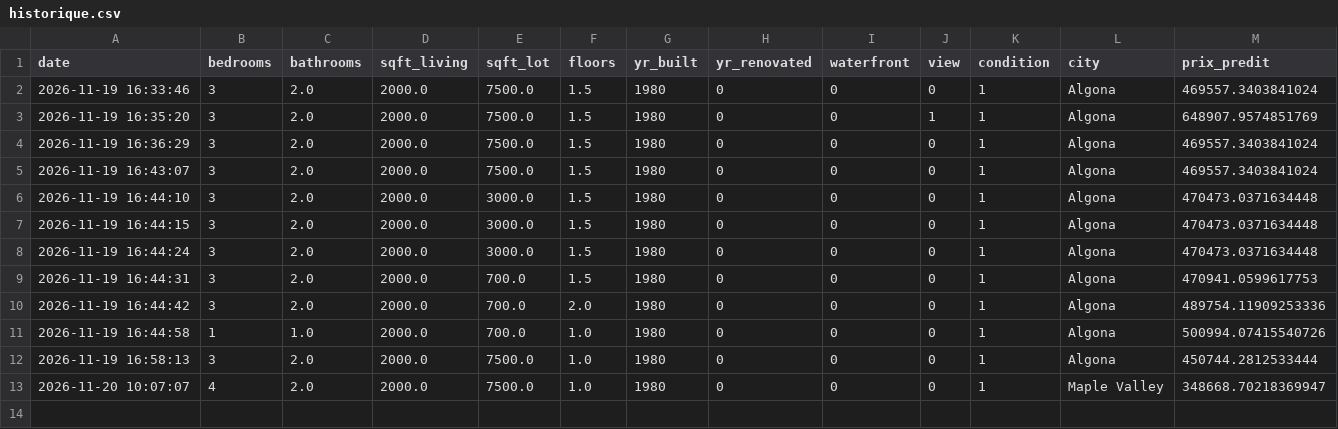
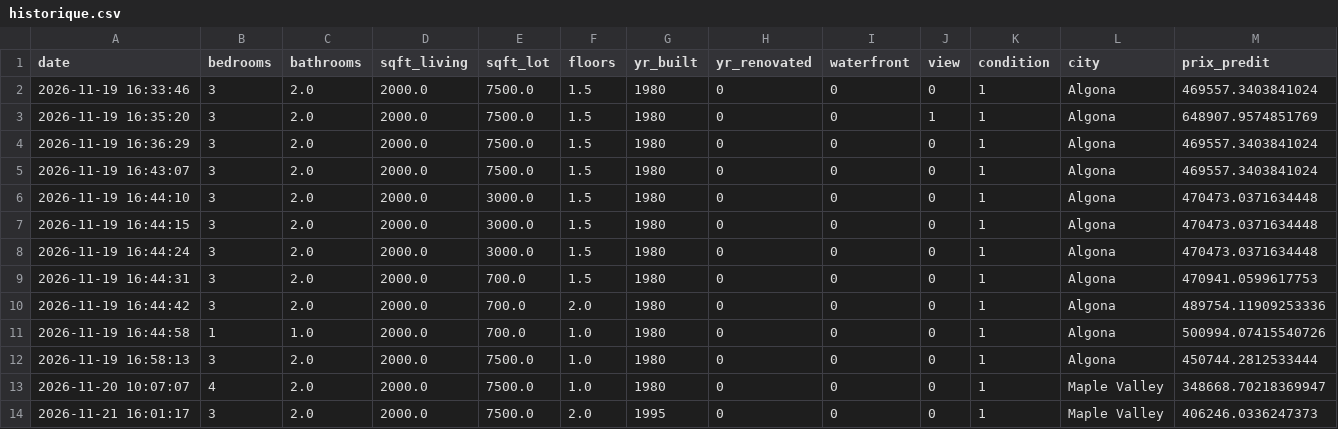
Before and after one commit to Ainoa706/INF1007-projet2, a CSV file: donnees/historique.csv, drawn as a sheet; only a part is shown; rows hold the shown columns only; the diff names each change by its address in the sheet, - before the commit and + after, or states it on an @@ line.

Commit message:
Update historique.csv

```diff
--- a/donnees/historique.csv
+++ b/donnees/historique.csv
+row 14: 2026-11-21 16:01:17 | 3 | 2.0 | 2000.0 | 7500.0 | 2.0 | 1995 | 0 | 0 | 0 | 1 | Maple Valley | 406246.0336247373
```
